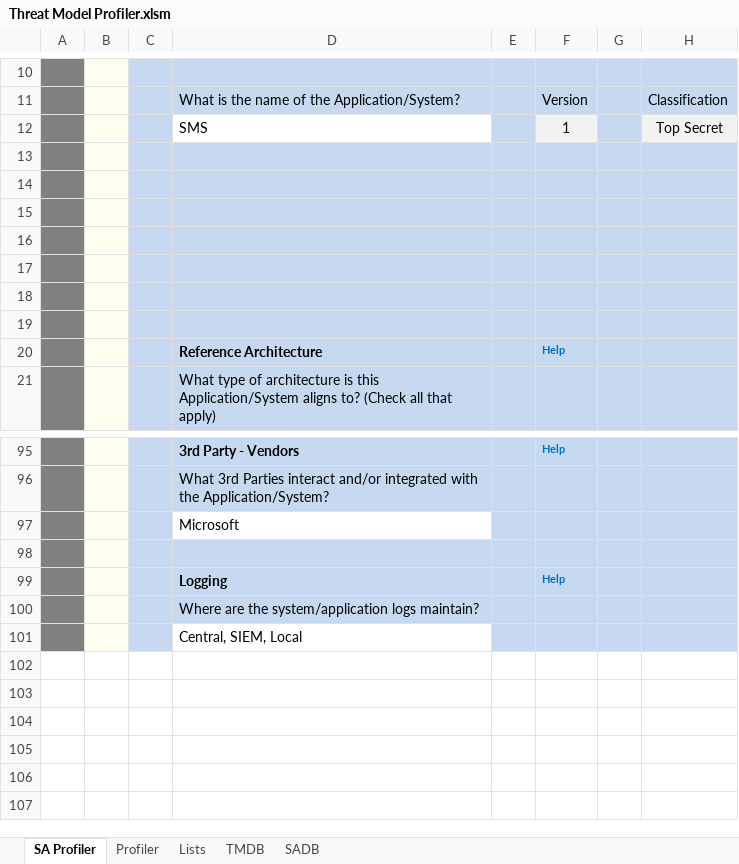
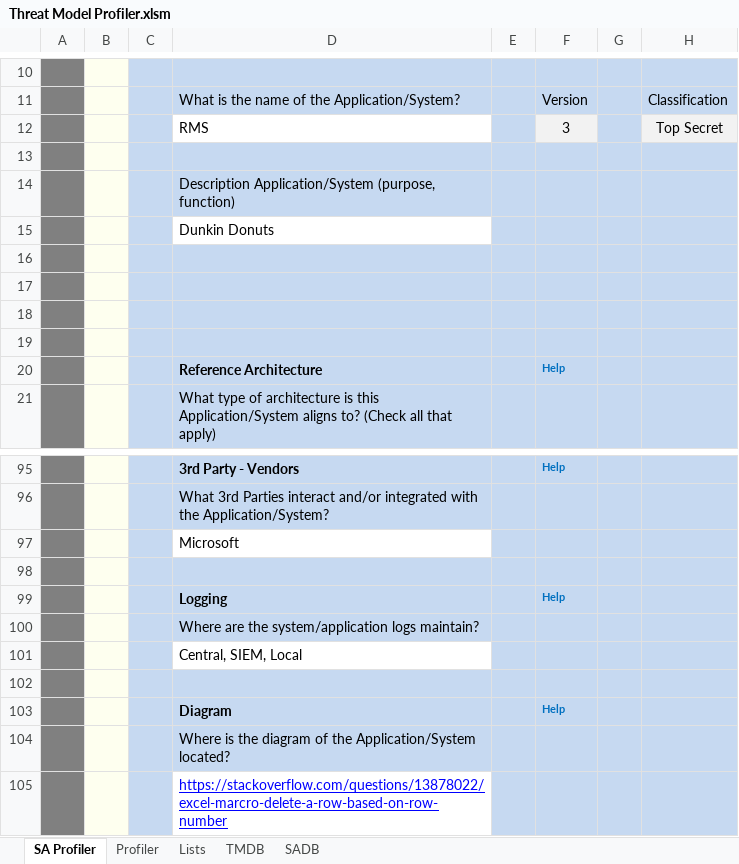
Before and after one commit to sealmindset/poc, an Excel workbook: Threat Model Profiler.xlsm, sheet SA Profiler, drawn as a sheet; only a part is shown, gaps mark what is left out; values as stored, in another font and other column widths than the file's, no borders; charts and pictures not drawn; removed rows and columns are numbered as before the commit, all else as after; the diff names each change by its address in the sheet, - before the commit and + after, or states it on an @@ line.

```diff
--- a/Threat Model Profiler.xlsm (sheet SA Profiler)
+++ b/Threat Model Profiler.xlsm (sheet SA Profiler)
-row 12:  |  |  | SMS |  | 1 |  | Top Secret
+row 12:  |  |  | RMS |  | 3 |  | Top Secret
-D14: (empty)
+D14: Description Application/System (purpose, function)
-D15: (empty)
+D15: Dunkin Donuts
-D15 fill: #C6D9F1
+D15 fill: none
+row 102: (empty)
+row 103:  |  |  | Diagram |  | Help
+row 104:  |  |  | Where is the diagram of the Application/System located?
+row 105:  |  |  | https://stackoverflow.com/questions/13878022/excel-marcro-delete-a-row-based-on-row-number
```
Also changed, not shown: sheet SADB, charts or pictures.
